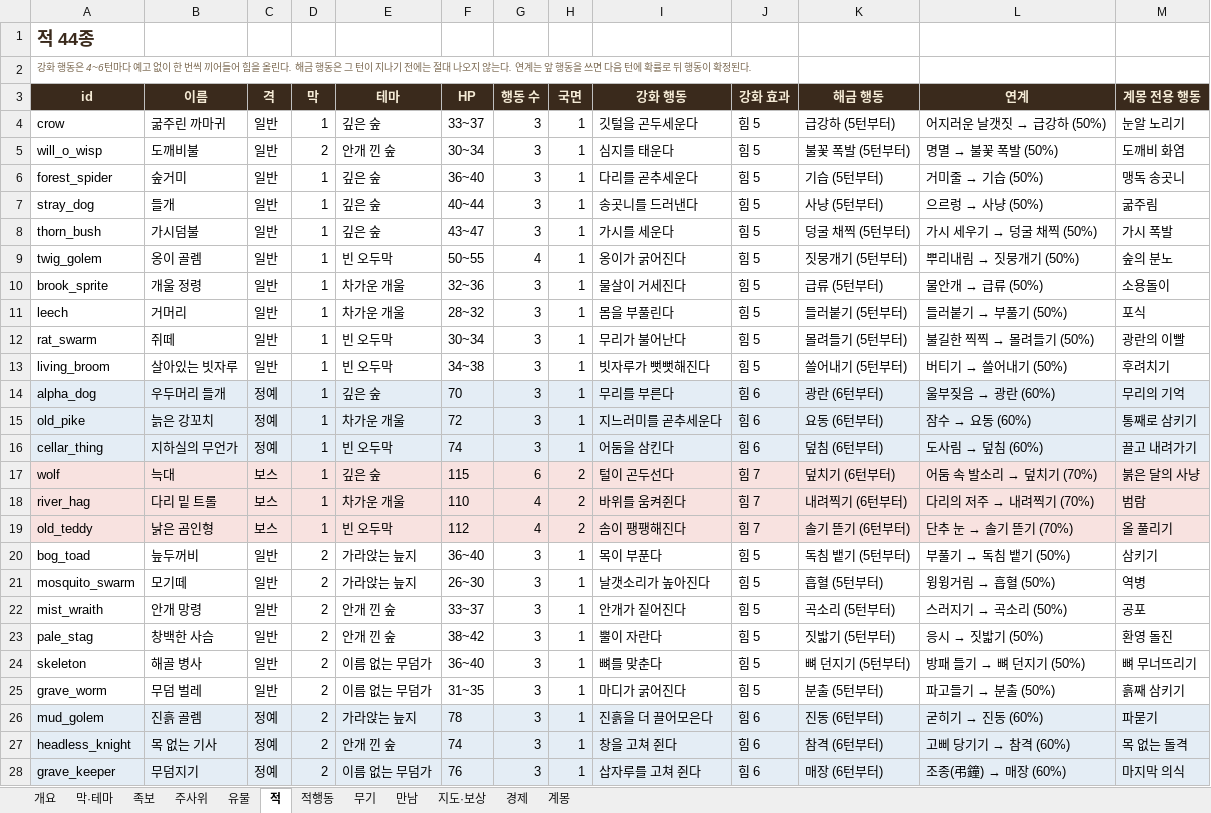
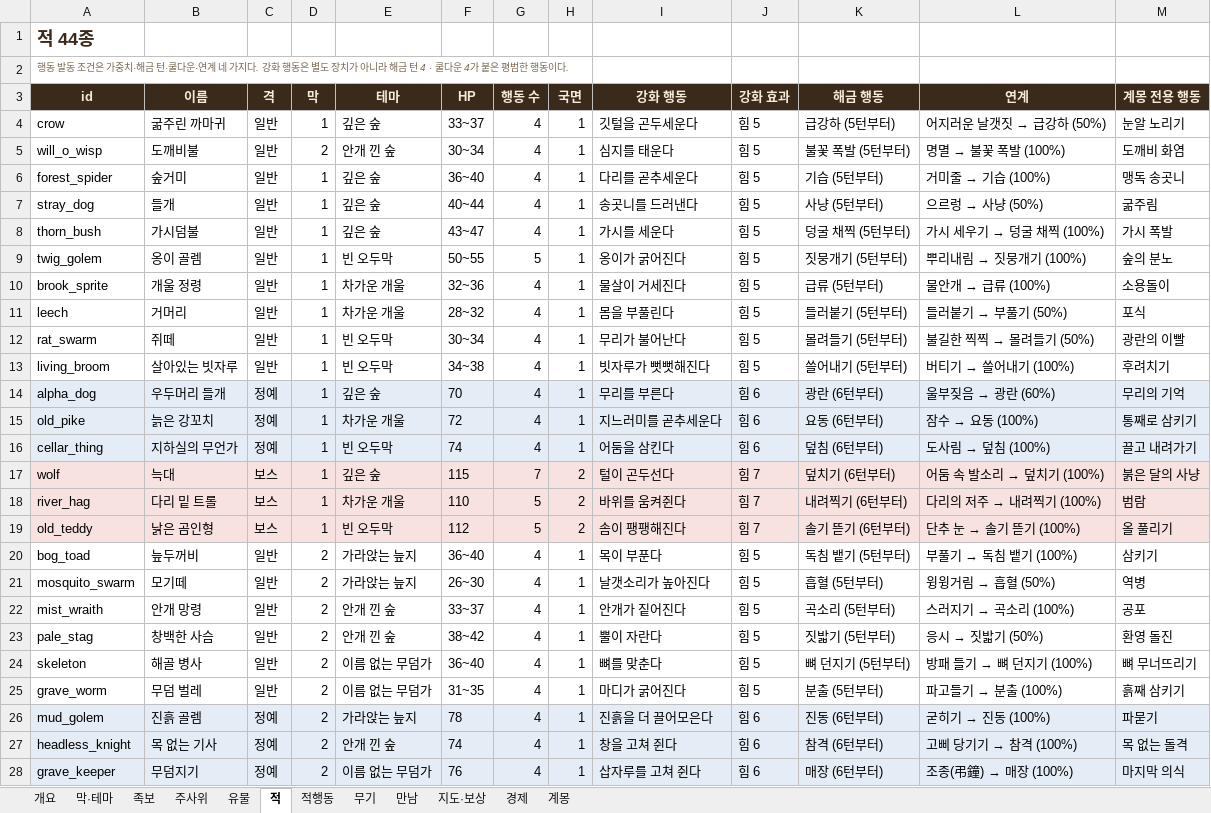
Before and after one commit to sepi-toolbox/Redhood, an Excel workbook: docs/REDHOOD_game_db.xlsx, sheet 적, drawn as a sheet; only a part is shown; values as stored, in another font and other column widths than the file's, no borders; the diff covers the shown part only; the diff names each change by its address in the sheet, - before the commit and + after, or states it on an @@ line.

```diff
--- a/docs/REDHOOD_game_db.xlsx (sheet 적)
+++ b/docs/REDHOOD_game_db.xlsx (sheet 적)
-A2 (id): 강화 행동은 4~6턴마다 예고 없이 한 번씩 끼어들어 힘을 올린다. 해금 행동은 그 턴이 지나기 전에는 절대 나오지 않는다. 연계는 앞 행동을 쓰면 다음 턴에 확률로 뒤 행동이 확정된다.
+A2 (id): 행동 발동 조건은 가중치·해금 턴·쿨다운·연계 네 가지다. 강화 행동은 별도 장치가 아니라 해금 턴 4 · 쿨다운 4가 붙은 평범한 행동이다.
-G4:G8 (행동 수): 3
+G4:G8 (행동 수): 4
@@ L5 (연계): 명멸 → 불꽃 폭발 (50%) → 명멸 → 불꽃 폭발 (100%) @@
@@ L6 (연계): 거미줄 → 기습 (50%) → 거미줄 → 기습 (100%) @@
@@ L8 (연계): 가시 세우기 → 덩굴 채찍 (50%) → 가시 세우기 → 덩굴 채찍 (100%) @@
-G9 (행동 수): 4
+G9 (행동 수): 5
@@ L9 (연계): 뿌리내림 → 짓뭉개기 (50%) → 뿌리내림 → 짓뭉개기 (100%) @@
-G10:G16 (행동 수): 3
+G10:G16 (행동 수): 4
@@ L10 (연계): 물안개 → 급류 (50%) → 물안개 → 급류 (100%) @@
@@ L13 (연계): 버티기 → 쓸어내기 (50%) → 버티기 → 쓸어내기 (100%) @@
@@ L15 (연계): 잠수 → 요동 (60%) → 잠수 → 요동 (100%) @@
@@ L16 (연계): 도사림 → 덮침 (60%) → 도사림 → 덮침 (100%) @@
-G17 (행동 수): 6
+G17 (행동 수): 7
@@ L17 (연계): 어둠 속 발소리 → 덮치기 (70%) → 어둠 속 발소리 → 덮치기 (100%) @@
-G18:G19 (행동 수): 4
+G18:G19 (행동 수): 5
@@ L18 (연계): 다리의 저주 → 내려찍기 (70%) → 다리의 저주 → 내려찍기 (100%) @@
@@ L19 (연계): 단추 눈 → 솔기 뜯기 (70%) → 단추 눈 → 솔기 뜯기 (100%) @@
-G20:G28 (행동 수): 3
+G20:G28 (행동 수): 4
@@ L20 (연계): 부풀기 → 독침 뱉기 (50%) → 부풀기 → 독침 뱉기 (100%) @@
@@ L22 (연계): 스러지기 → 곡소리 (50%) → 스러지기 → 곡소리 (100%) @@
@@ L24 (연계): 방패 들기 → 뼈 던지기 (50%) → 방패 들기 → 뼈 던지기 (100%) @@
@@ L25 (연계): 파고들기 → 분출 (50%) → 파고들기 → 분출 (100%) @@
@@ L26 (연계): 굳히기 → 진동 (60%) → 굳히기 → 진동 (100%) @@
@@ L27 (연계): 고삐 당기기 → 참격 (60%) → 고삐 당기기 → 참격 (100%) @@
@@ L28 (연계): 조종(弔鐘) → 매장 (60%) → 조종(弔鐘) → 매장 (100%) @@
```
Also changed, not shown: 35 edited cells elsewhere in this sheet, sheet 적행동, sheet 개요, 11 other files.
